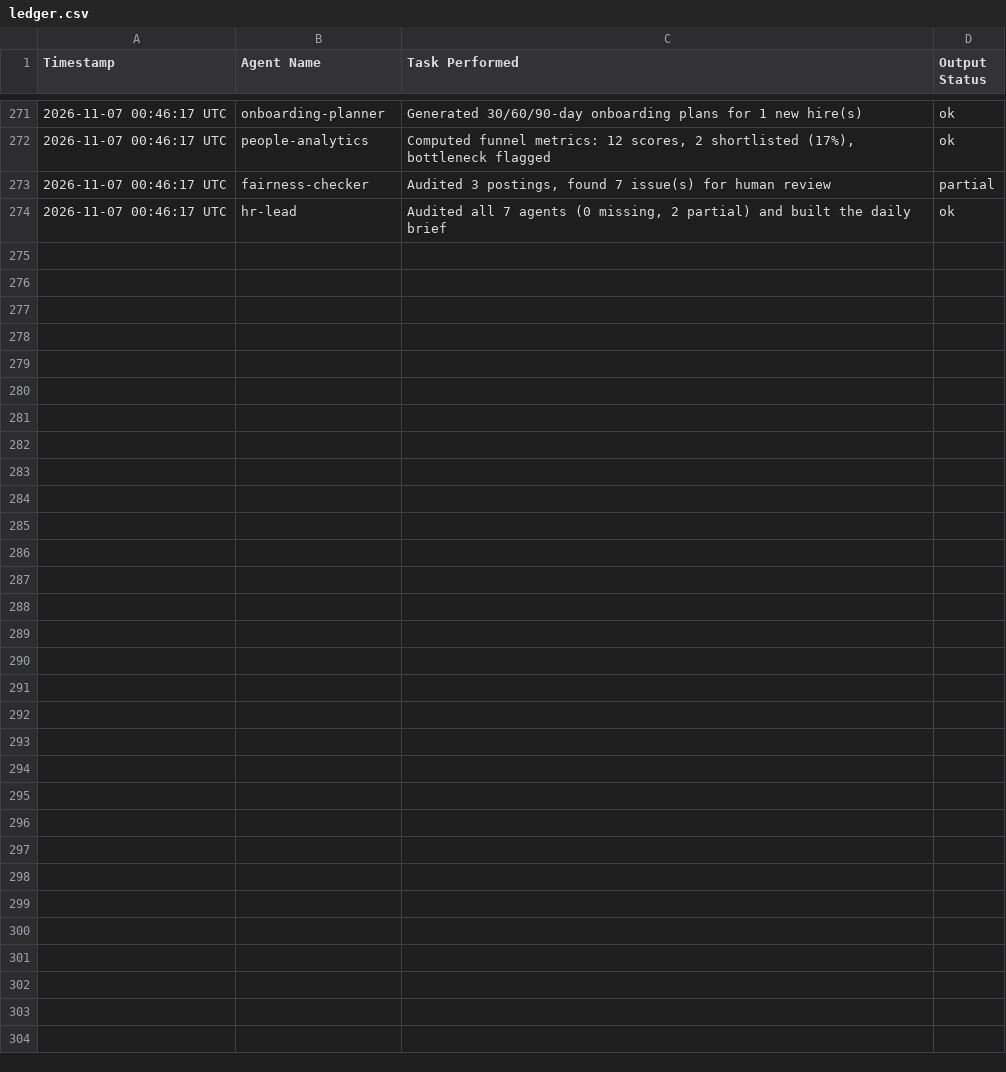
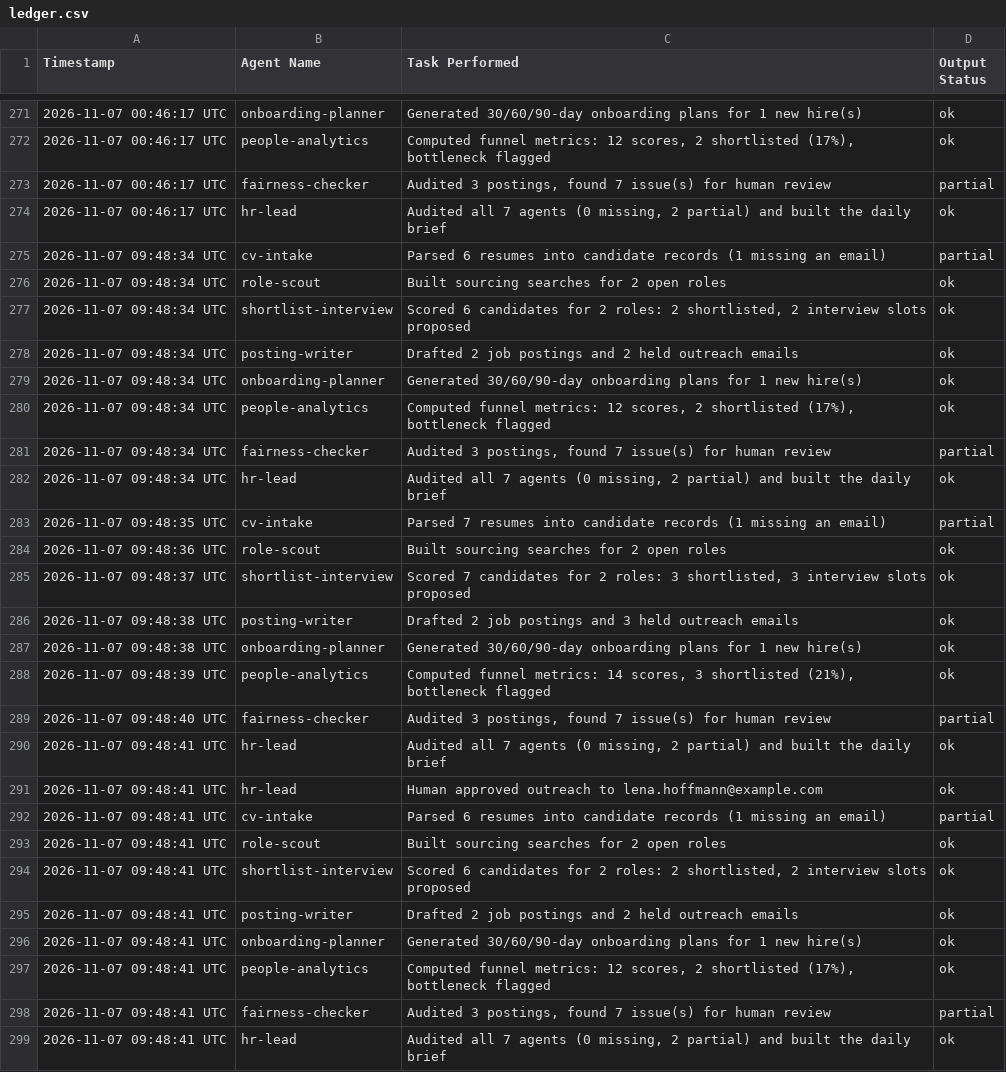
Before and after one commit to mehmoodanas/talentbridge-ai-hr-agency, a CSV file: out/ledger.csv, drawn as a sheet; only a part is shown, gaps mark what is left out; the diff names each change by its address in the sheet, - before the commit and + after, or states it on an @@ line.

Commit message:
Agents ran: update ledger

```diff
--- a/out/ledger.csv
+++ b/out/ledger.csv
+row 275: 2026-11-07 09:48:34 UTC | cv-intake | Parsed 6 resumes into candidate records (1 missing an email) | partial
+row 276: 2026-11-07 09:48:34 UTC | role-scout | Built sourcing searches for 2 open roles | ok
+row 277: 2026-11-07 09:48:34 UTC | shortlist-interview | Scored 6 candidates for 2 roles: 2 shortlisted, 2 interview slots proposed | ok
+row 278: 2026-11-07 09:48:34 UTC | posting-writer | Drafted 2 job postings and 2 held outreach emails | ok
+row 279: 2026-11-07 09:48:34 UTC | onboarding-planner | Generated 30/60/90-day onboarding plans for 1 new hire(s) | ok
+row 280: 2026-11-07 09:48:34 UTC | people-analytics | Computed funnel metrics: 12 scores, 2 shortlisted (17%), bottleneck flagged | ok
+row 281: 2026-11-07 09:48:34 UTC | fairness-checker | Audited 3 postings, found 7 issue(s) for human review | partial
+row 282: 2026-11-07 09:48:34 UTC | hr-lead | Audited all 7 agents (0 missing, 2 partial) and built the daily brief | ok
+row 283: 2026-11-07 09:48:35 UTC | cv-intake | Parsed 7 resumes into candidate records (1 missing an email) | partial
+row 284: 2026-11-07 09:48:36 UTC | role-scout | Built sourcing searches for 2 open roles | ok
+row 285: 2026-11-07 09:48:37 UTC | shortlist-interview | Scored 7 candidates for 2 roles: 3 shortlisted, 3 interview slots proposed | ok
+row 286: 2026-11-07 09:48:38 UTC | posting-writer | Drafted 2 job postings and 3 held outreach emails | ok
+row 287: 2026-11-07 09:48:38 UTC | onboarding-planner | Generated 30/60/90-day onboarding plans for 1 new hire(s) | ok
+row 288: 2026-11-07 09:48:39 UTC | people-analytics | Computed funnel metrics: 14 scores, 3 shortlisted (21%), bottleneck flagged | ok
+row 289: 2026-11-07 09:48:40 UTC | fairness-checker | Audited 3 postings, found 7 issue(s) for human review | partial
+row 290: 2026-11-07 09:48:41 UTC | hr-lead | Audited all 7 agents (0 missing, 2 partial) and built the daily brief | ok
+row 291: 2026-11-07 09:48:41 UTC | hr-lead | Human approved outreach to lena.hoffmann@example.com | ok
+row 292: 2026-11-07 09:48:41 UTC | cv-intake | Parsed 6 resumes into candidate records (1 missing an email) | partial
+row 293: 2026-11-07 09:48:41 UTC | role-scout | Built sourcing searches for 2 open roles | ok
+row 294: 2026-11-07 09:48:41 UTC | shortlist-interview | Scored 6 candidates for 2 roles: 2 shortlisted, 2 interview slots proposed | ok
+row 295: 2026-11-07 09:48:41 UTC | posting-writer | Drafted 2 job postings and 2 held outreach emails | ok
+row 296: 2026-11-07 09:48:41 UTC | onboarding-planner | Generated 30/60/90-day onboarding plans for 1 new hire(s) | ok
+row 297: 2026-11-07 09:48:41 UTC | people-analytics | Computed funnel metrics: 12 scores, 2 shortlisted (17%), bottleneck flagged | ok
+row 298: 2026-11-07 09:48:41 UTC | fairness-checker | Audited 3 postings, found 7 issue(s) for human review | partial
+row 299: 2026-11-07 09:48:41 UTC | hr-lead | Audited all 7 agents (0 missing, 2 partial) and built the daily brief | ok
```
Also changed, not shown: 3 other files.
